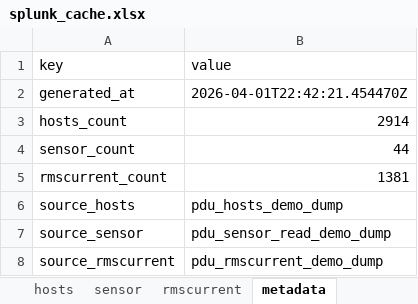
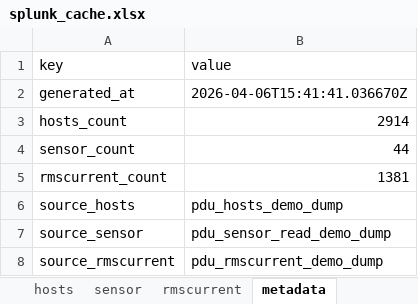
Before and after one commit to LabCiscoLive2026/CiscoLive_2026_labguide, an Excel workbook: pdu/backend/exports/splunk_cache.xlsx, sheet metadata, drawn as a sheet; values as stored, in another font and other column widths than the file's, no borders; the diff names each change by its address in the sheet, - before the commit and + after, or states it on an @@ line.

```diff
--- a/pdu/backend/exports/splunk_cache.xlsx (sheet metadata)
+++ b/pdu/backend/exports/splunk_cache.xlsx (sheet metadata)
-B2 (value): 2026-04-01T22:42:21.454470Z
+B2 (value): 2026-04-06T15:41:41.036670Z
```
Also changed, not shown: 45 other files.
